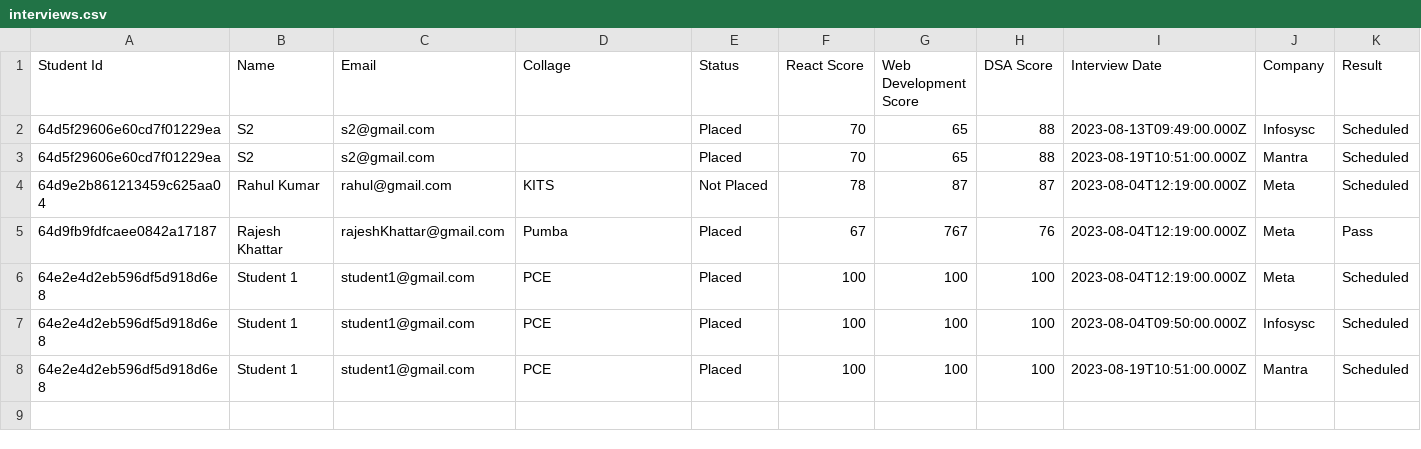
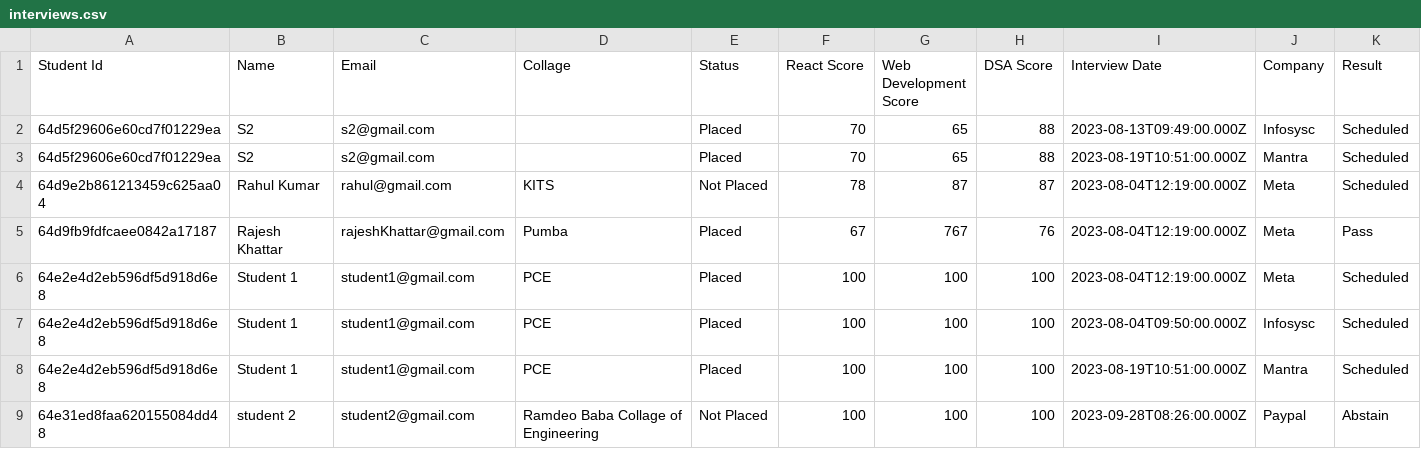
Before and after one commit to nikhilpounikar/Placement-Cell-App, a CSV file: interviews.csv, drawn as a sheet.

```diff
--- a/interviews.csv
+++ b/interviews.csv
@@ -8 +8,2 @@
 "64e2e4d2eb596df5d918d6e8","Student 1","student1@gmail.com","PCE","Placed",100,100,100,"2023-08-19T10:51:00.000Z","Mantra ","Scheduled"
+"64e31ed8faa620155084dd48","student 2","student2@gmail.com","Ramdeo Baba Collage of Engineering","Not Placed",100,100,100,"2023-09-28T08:26:00.000Z","Paypal","Abstain"
```
Also changed, not shown: 6 other files.
